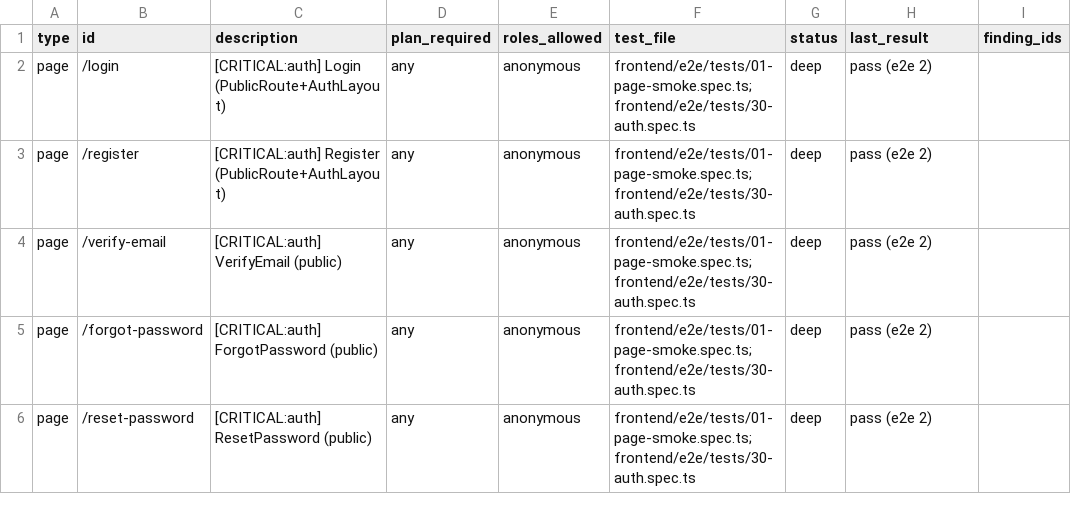
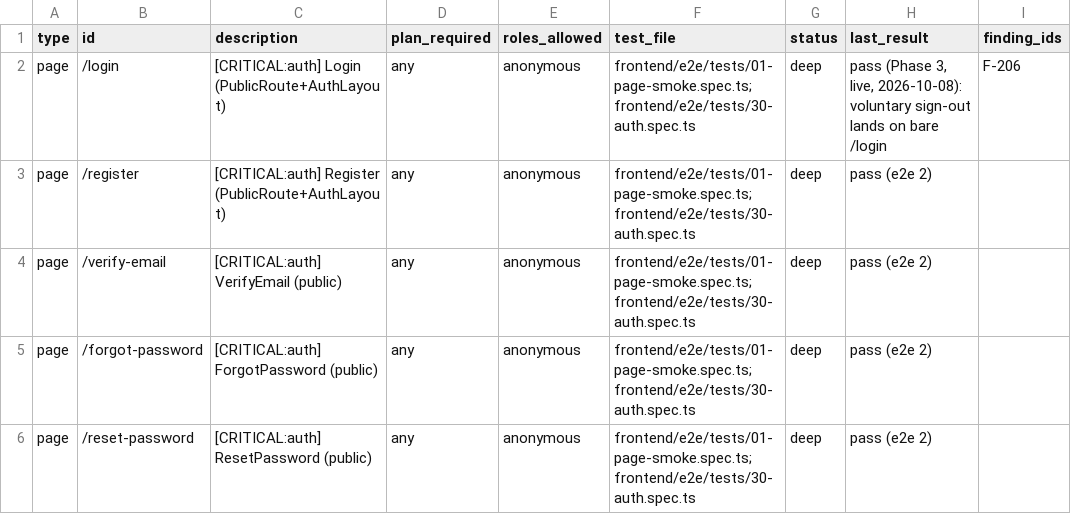
Before and after one commit to sabarishwarne2001/flowpilot-ai, a CSV file: docs/hardening/COVERAGE.csv, drawn as a sheet; only a part is shown.

```diff
--- a/docs/hardening/COVERAGE.csv
+++ b/docs/hardening/COVERAGE.csv
@@ -1,3 +1,3 @@
 type,id,description,plan_required,roles_allowed,test_file,status,last_result,finding_ids
-page,/login,[CRITICAL:auth] Login (PublicRoute+AuthLayout),any,anonymous,frontend/e2e/tests/01-page-smoke.spec.ts;frontend/e2e/tests/30-auth.spec.ts,deep,pass (e2e 2),
+page,/login,[CRITICAL:auth] Login (PublicRoute+AuthLayout),any,anonymous,frontend/e2e/tests/01-page-smoke.spec.ts;frontend/e2e/tests/30-auth.spec.ts,deep,"pass (Phase 3, live, 2026-10-08): voluntary sign-out lands on bare /login",F-206
 page,/register,[CRITICAL:auth] Register (PublicRoute+AuthLayout),any,anonymous,frontend/e2e/tests/01-page-smoke.spec.ts;frontend/e2e/tests/30-auth.spec.ts,deep,pass (e2e 2),
```
Also changed, not shown: 3 other files.
